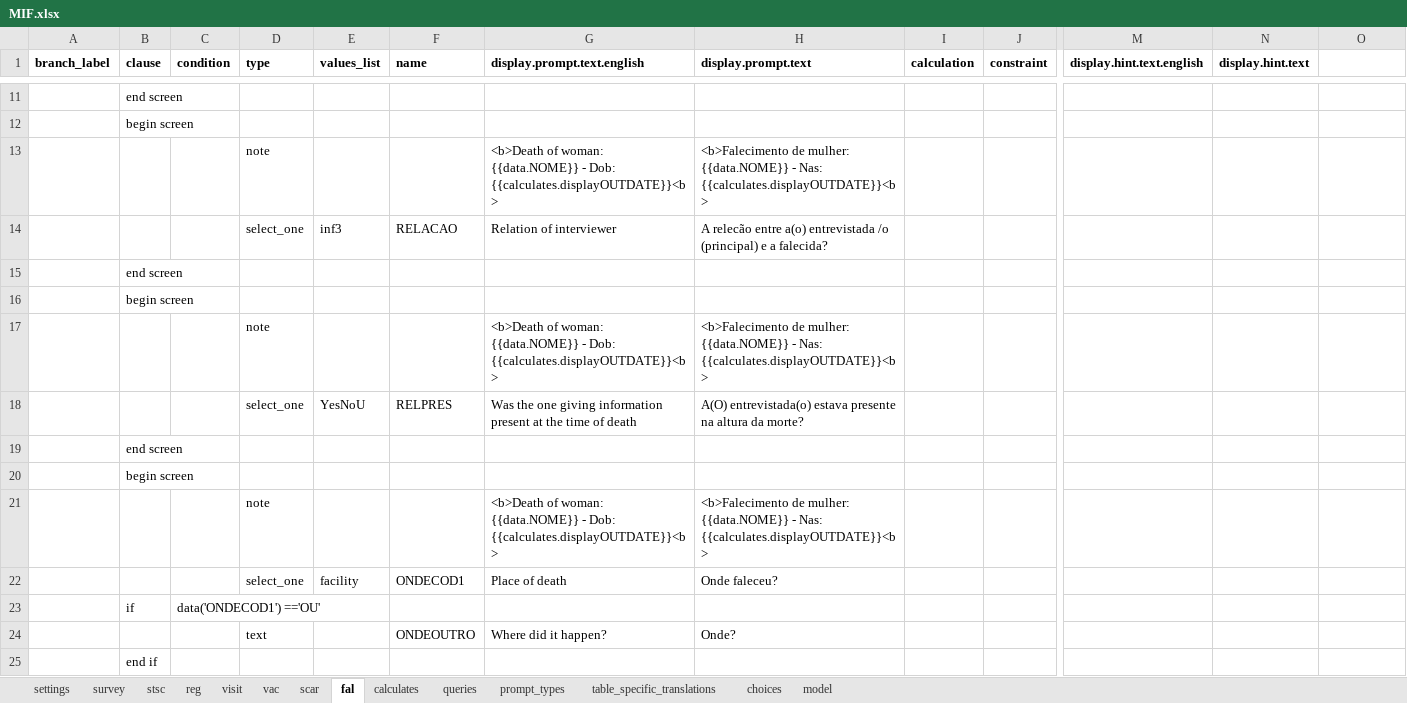
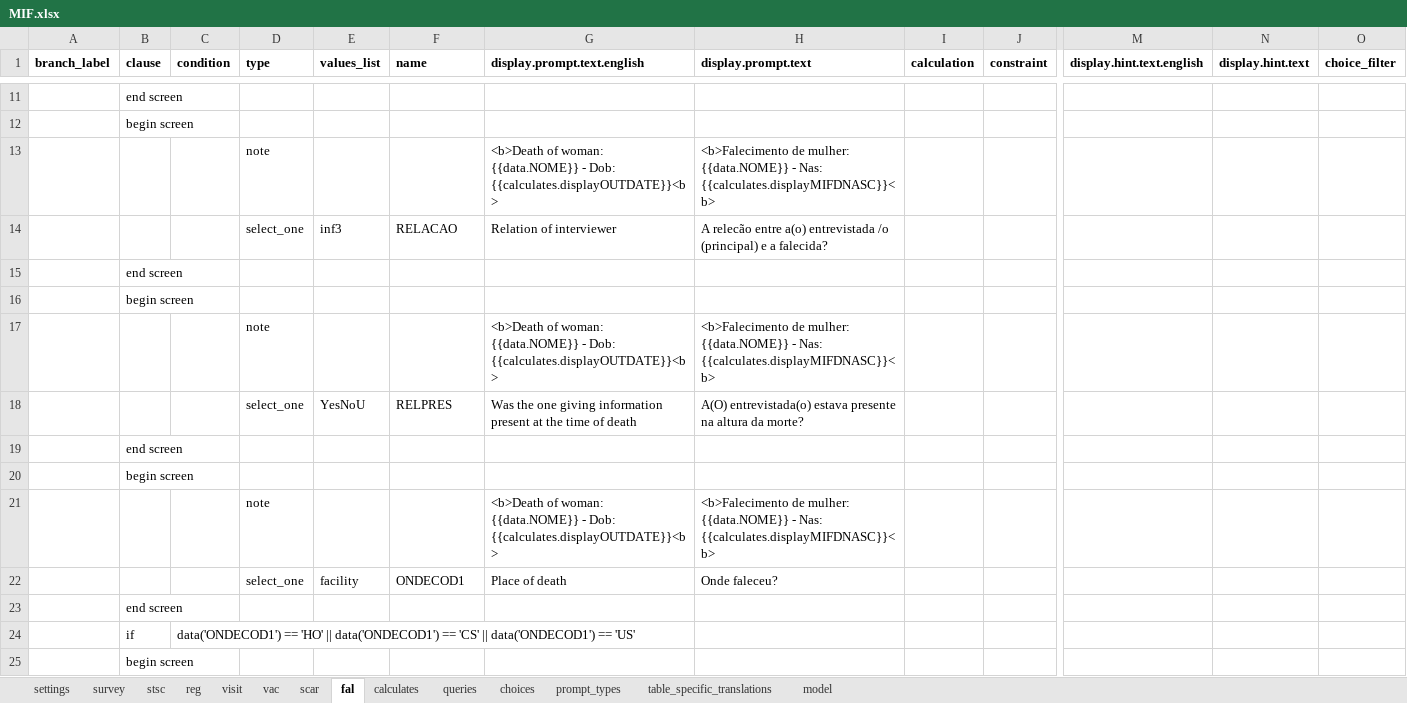
Before and after one commit to BandimHealthProject/freebase, an Excel workbook: app/config/tables/MIF/forms/MIF/MIF.xlsx, sheet fal, drawn as a sheet; only a part is shown, gaps mark what is left out; values as stored, in another font and other column widths than the file's, no borders; addresses are those after the commit; rows hold the shown columns only; the diff covers the shown part only; the diff names each change by its address in the sheet, - before the commit and + after, or states it on an @@ line.

```diff
--- a/app/config/tables/MIF/forms/MIF/MIF.xlsx (sheet fal)
+++ b/app/config/tables/MIF/forms/MIF/MIF.xlsx (sheet fal)
@@ sheet tab order changed: settings | survey | stsc | reg | visit | vac | scar | fal | calculates | queries | choices | prompt_types | table_specific_translations | model @@
-O1: (empty)
+O1: choice_filter
-H13 (display.prompt.text): …- Nas: {{calculates.displayOUTDATE}}<b>
+H13 (display.prompt.text): …- Nas: {{calculates.displayMIFDNASC}}<b>
-H17 (display.prompt.text): …- Nas: {{calculates.displayOUTDATE}}<b>
+H17 (display.prompt.text): …- Nas: {{calculates.displayMIFDNASC}}<b>
-H21 (display.prompt.text): …- Nas: {{calculates.displayOUTDATE}}<b>
+H21 (display.prompt.text): …- Nas: {{calculates.displayMIFDNASC}}<b>
+row 23:  | end screen
-C24 (condition): data('ONDECOD1') =='OU'
+C24 (condition): data('ONDECOD1') == 'HO' || data('ONDECOD1') == 'CS' || data('ONDECOD1') == 'US'
@@ row 24 moved to row 45: text @@
@@ row 25 moved to row 40: end if @@
+row 25:  | begin screen
```
Also changed, not shown: 17 added rows, 1 removed row and 20 edited cells elsewhere in this sheet, sheet visit, sheet choices, sheet model, sheet reg, sheet queries, sheet calculates, 2 more sheets, app/config/tables/CRIANCA/forms/CRIANCA/CRIANCA.xlsx, app/config/tables/GRAVIDA/forms/GRAVIDA/GRAVIDA.xlsx, 18 other files.
